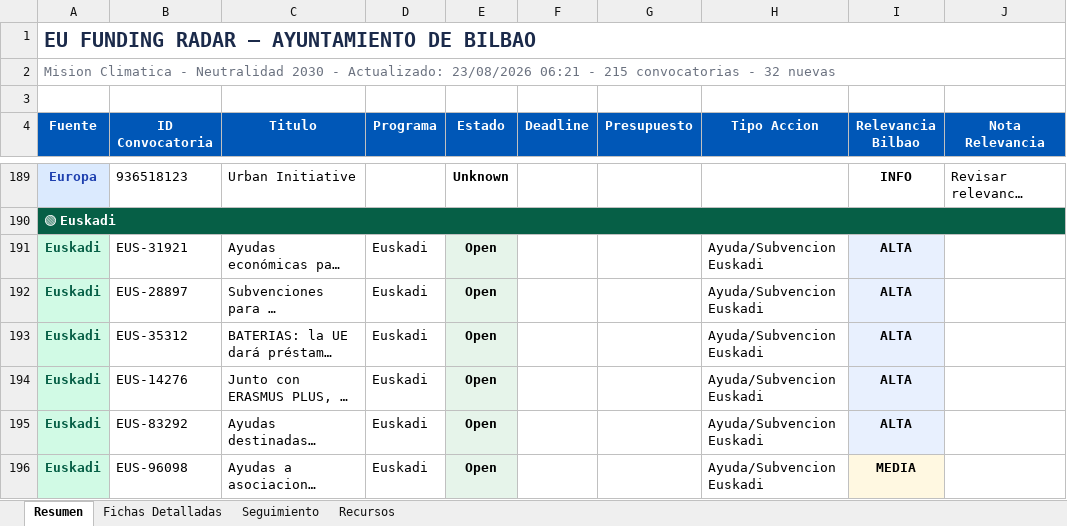
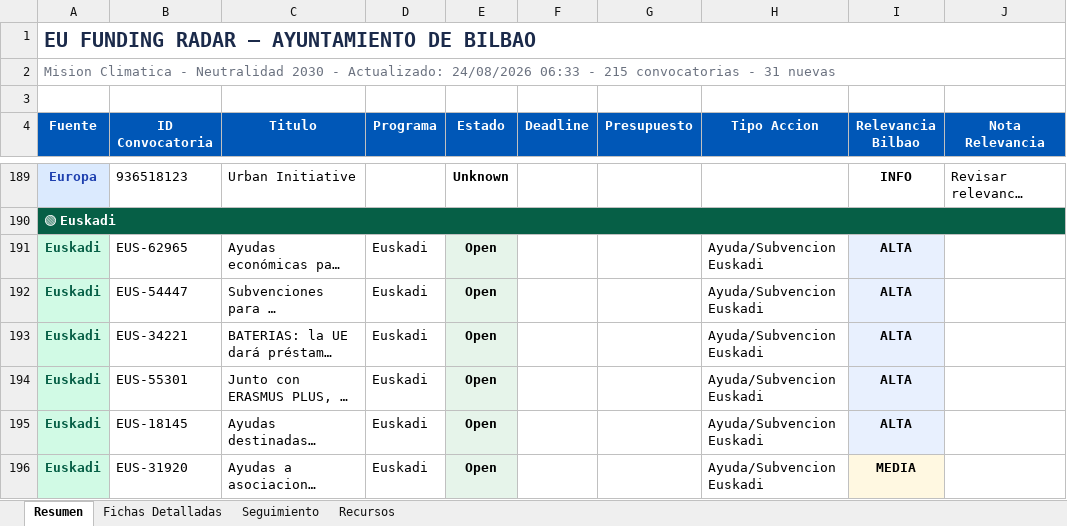
Before and after one commit to haguirre-lab/eu-funding-radar, an Excel workbook: docs/resultados_convocatorias.xlsx, sheet Resumen, drawn as a sheet; only a part is shown, gaps mark what is left out; long unchanged cells end in …; values as stored, in another font and other column widths than the file's, no borders; the diff covers the shown part only; the diff names each change by its address in the sheet, - before the commit and + after, or states it on an @@ line.

```diff
--- a/docs/resultados_convocatorias.xlsx (sheet Resumen)
+++ b/docs/resultados_convocatorias.xlsx (sheet Resumen)
-A2 (Fuente): …- Actualizado: 23/08/2026 06:21 - 215 convocatorias - 32 nuevas
+A2 (Fuente): …- Actualizado: 24/08/2026 06:33 - 215 convocatorias - 31 nuevas
-B191 (ID Convocatoria): EUS-31921
+B191 (ID Convocatoria): EUS-62965
-B192 (ID Convocatoria): EUS-28897
+B192 (ID Convocatoria): EUS-54447
-B193 (ID Convocatoria): EUS-35312
+B193 (ID Convocatoria): EUS-34221
-B194 (ID Convocatoria): EUS-14276
+B194 (ID Convocatoria): EUS-55301
-B195 (ID Convocatoria): EUS-83292
+B195 (ID Convocatoria): EUS-18145
-B196 (ID Convocatoria): EUS-96098
+B196 (ID Convocatoria): EUS-31920
```
Also changed, not shown: 2 added rows, 2 removed rows, 5 moved rows, 28 edited cells and cell formats elsewhere in this sheet, sheet Fichas Detalladas, sheet Seguimiento, 3 other files.
